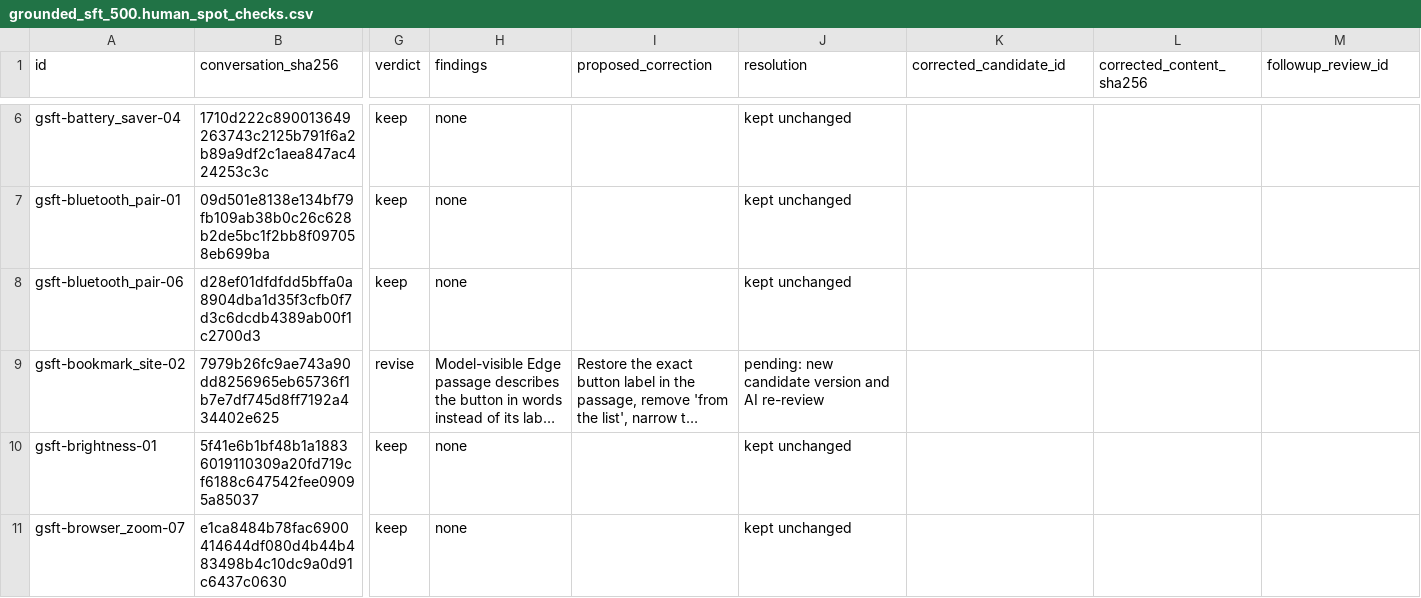
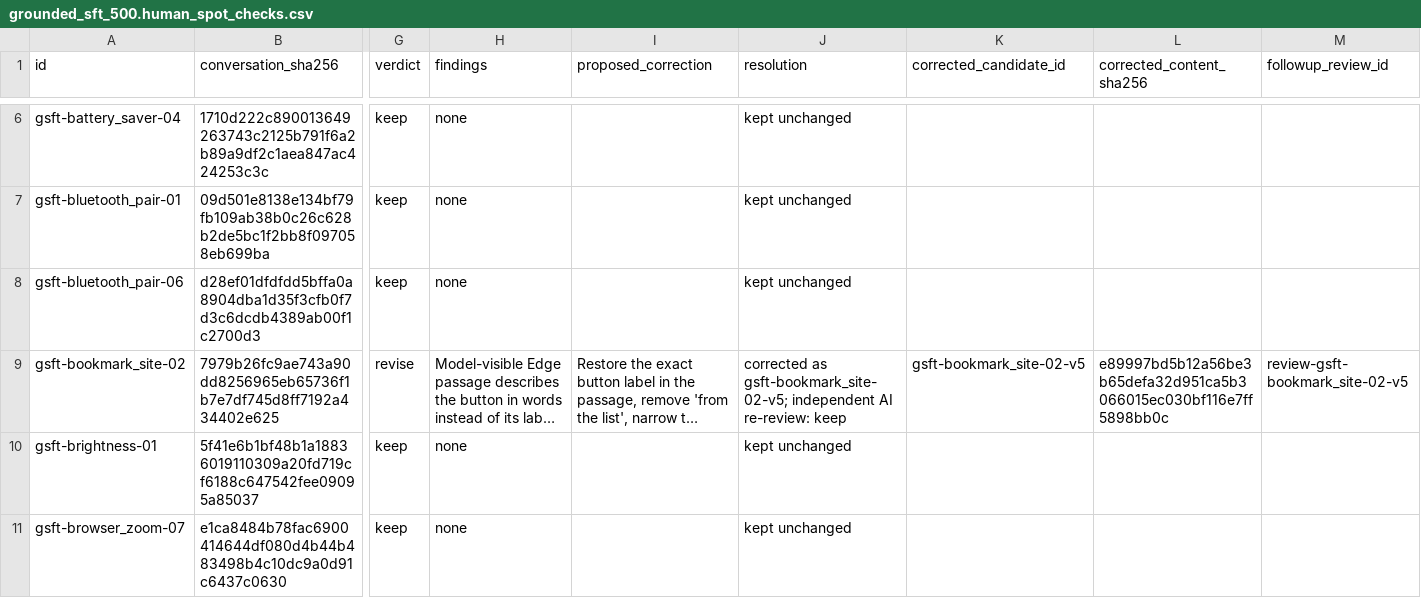
Before and after one commit to rh38988/accessible-assistant-post-training, a CSV file: integration/grounded_sft_handoff/final/grounded_sft_500.human_spot_checks.csv, drawn as a sheet; only a part is shown, gaps mark what is left out; long unchanged cells end in …; the diff covers the shown part only; the diff names each change by its address in the sheet, - before the commit and + after, or states it on an @@ line.

```diff
--- a/integration/grounded_sft_handoff/final/grounded_sft_500.human_spot_checks.csv
+++ b/integration/grounded_sft_handoff/final/grounded_sft_500.human_spot_checks.csv
-J9 (resolution): pending: new candidate version and AI re-review
+J9 (resolution): corrected as gsft-bookmark_site-02-v5; independent AI re-review: keep
-K9 (corrected_candidate_id): (empty)
+K9 (corrected_candidate_id): gsft-bookmark_site-02-v5
-L9 (corrected_content_sha256): (empty)
+L9 (corrected_content_sha256): e89997bd5b12a56be3b65defa32d951ca5b3066015ec030bf116e7ff5898bb0c
-M9 (followup_review_id): (empty)
+M9 (followup_review_id): review-gsft-bookmark_site-02-v5
```
Also changed, not shown: 32 edited cells elsewhere in this file, 24 other files.
